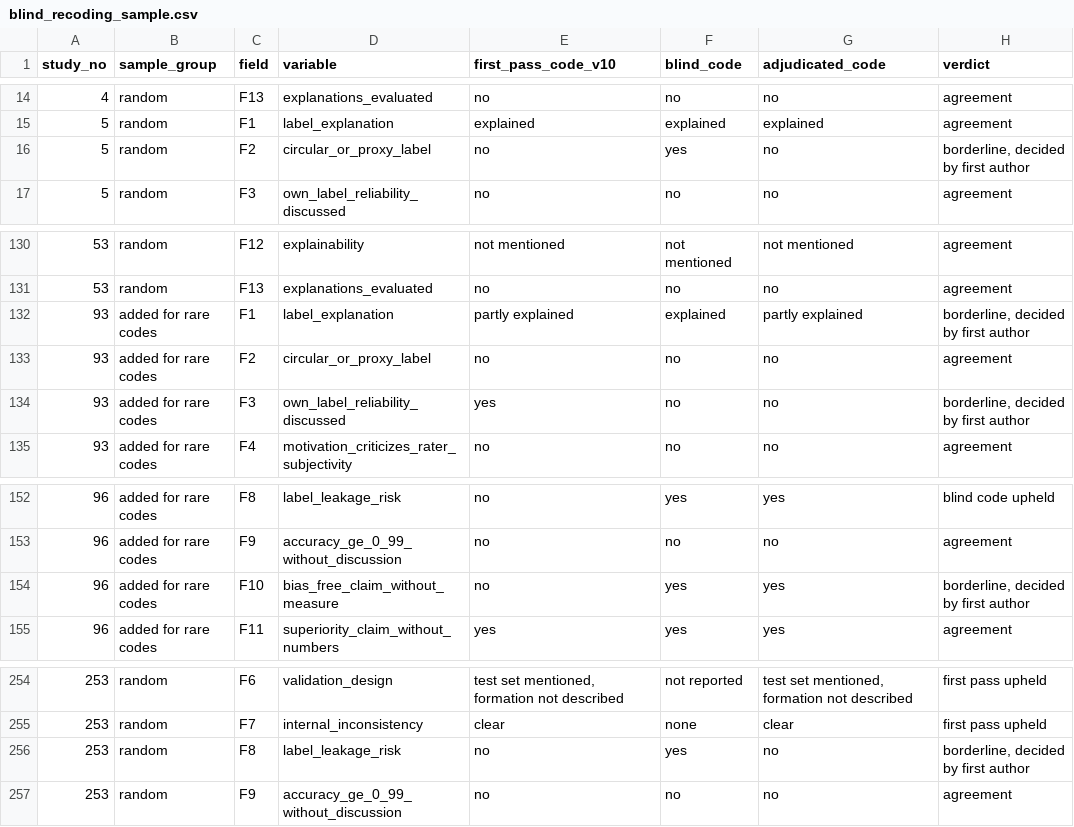
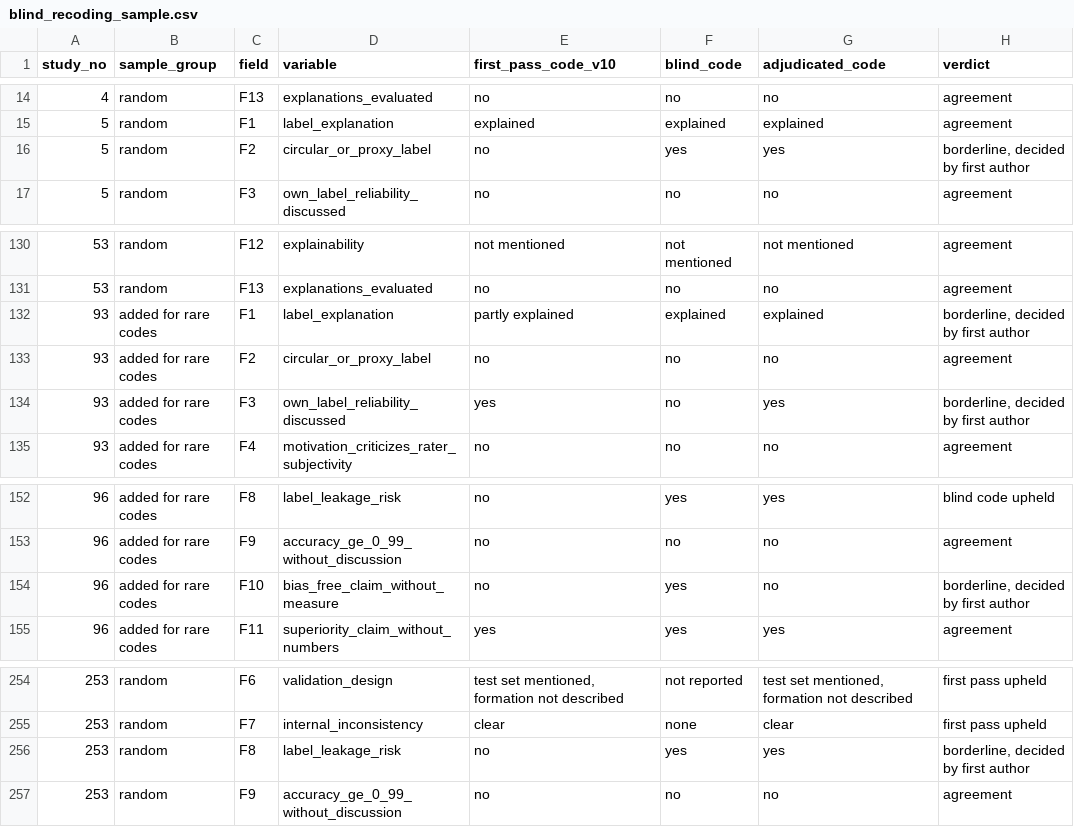
Before and after one commit to sam210388/data-slr-1, a CSV file: data/blind_recoding_sample.csv, drawn as a sheet; only a part is shown, gaps mark what is left out.

```diff
--- a/data/blind_recoding_sample.csv
+++ b/data/blind_recoding_sample.csv
@@ -15,3 +15,3 @@ study_no,sample_group,field,variable,first_pass_code_v10,blind_code,adjudicated_
 5,random,F1,label_explanation,explained,explained,explained,agreement
-5,random,F2,circular_or_proxy_label,no,yes,no,"borderline, decided by first author"
+5,random,F2,circular_or_proxy_label,no,yes,yes,"borderline, decided by first author"
 5,random,F3,own_label_reliability_discussed,no,no,no,agreement
@@ -131,5 +131,5 @@ study_no,sample_group,field,variable,first_pass_code_v10,blind_code,adjudicated_
 53,random,F13,explanations_evaluated,no,no,no,agreement
-93,added for rare codes,F1,label_explanation,partly explained,explained,partly explained,"borderline, decided by first author"
+93,added for rare codes,F1,label_explanation,partly explained,explained,explained,"borderline, decided by first author"
 93,added for rare codes,F2,circular_or_proxy_label,no,no,no,agreement
-93,added for rare codes,F3,own_label_reliability_discussed,yes,no,no,"borderline, decided by first author"
+93,added for rare codes,F3,own_label_reliability_discussed,yes,no,yes,"borderline, decided by first author"
 93,added for rare codes,F4,motivation_criticizes_rater_subjectivity,no,no,no,agreement
@@ -153,3 +153,3 @@ study_no,sample_group,field,variable,first_pass_code_v10,blind_code,adjudicated_
 96,added for rare codes,F9,accuracy_ge_0_99_without_discussion,no,no,no,agreement
-96,added for rare codes,F10,bias_free_claim_without_measure,no,yes,yes,"borderline, decided by first author"
+96,added for rare codes,F10,bias_free_claim_without_measure,no,yes,no,"borderline, decided by first author"
 96,added for rare codes,F11,superiority_claim_without_numbers,yes,yes,yes,agreement
@@ -255,3 +255,3 @@ study_no,sample_group,field,variable,first_pass_code_v10,blind_code,adjudicated_
 253,random,F7,internal_inconsistency,clear,none,clear,first pass upheld
-253,random,F8,label_leakage_risk,no,yes,no,"borderline, decided by first author"
+253,random,F8,label_leakage_risk,no,yes,yes,"borderline, decided by first author"
 253,random,F9,accuracy_ge_0_99_without_discussion,no,no,no,agreement
```
Also changed, not shown: data/changes_v10_to_v11.csv, data/coding_v11.csv, 1 other file.
